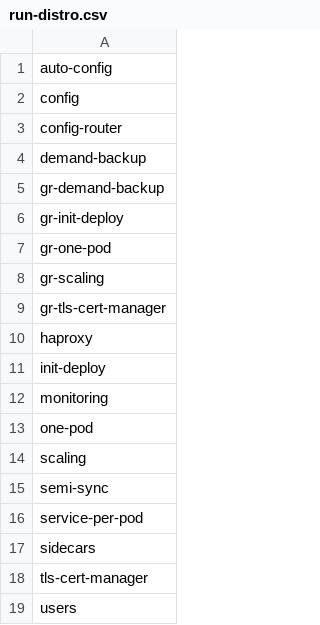
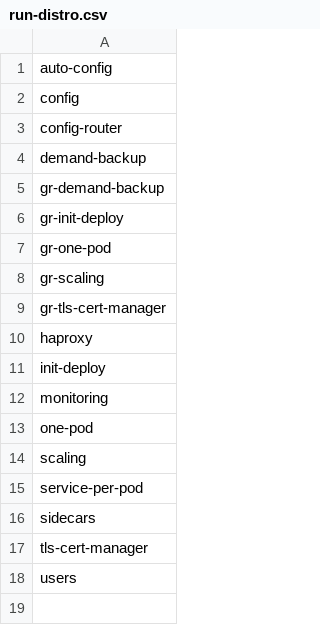
Before and after one commit to percona/percona-server-mysql-operator, a CSV file: e2e-tests/run-distro.csv, drawn as a sheet.

Commit message:
K8SPS-276: Remove semi-sync replication support

```diff
--- a/e2e-tests/run-distro.csv
+++ b/e2e-tests/run-distro.csv
@@ -14,3 +14,2 @@ one-pod
 scaling
-semi-sync
 service-per-pod
```
Also changed, not shown: e2e-tests/run-pr.csv, e2e-tests/run-release.csv, 27 other files.
